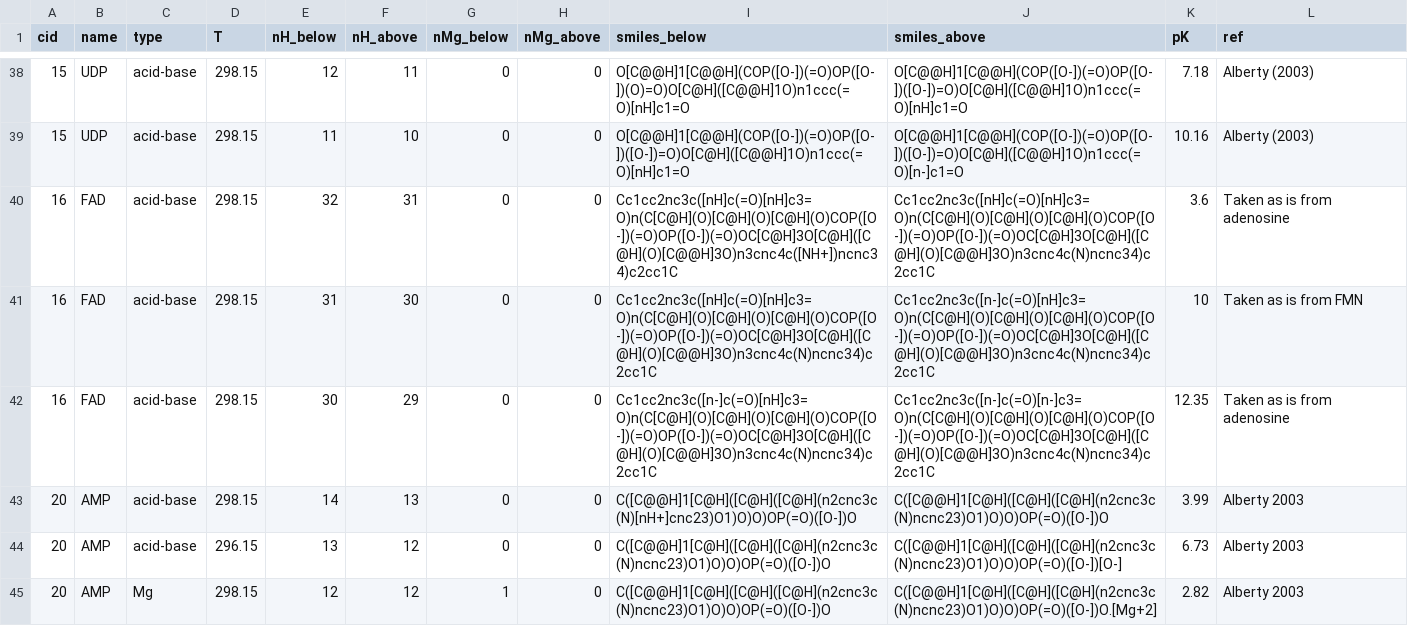
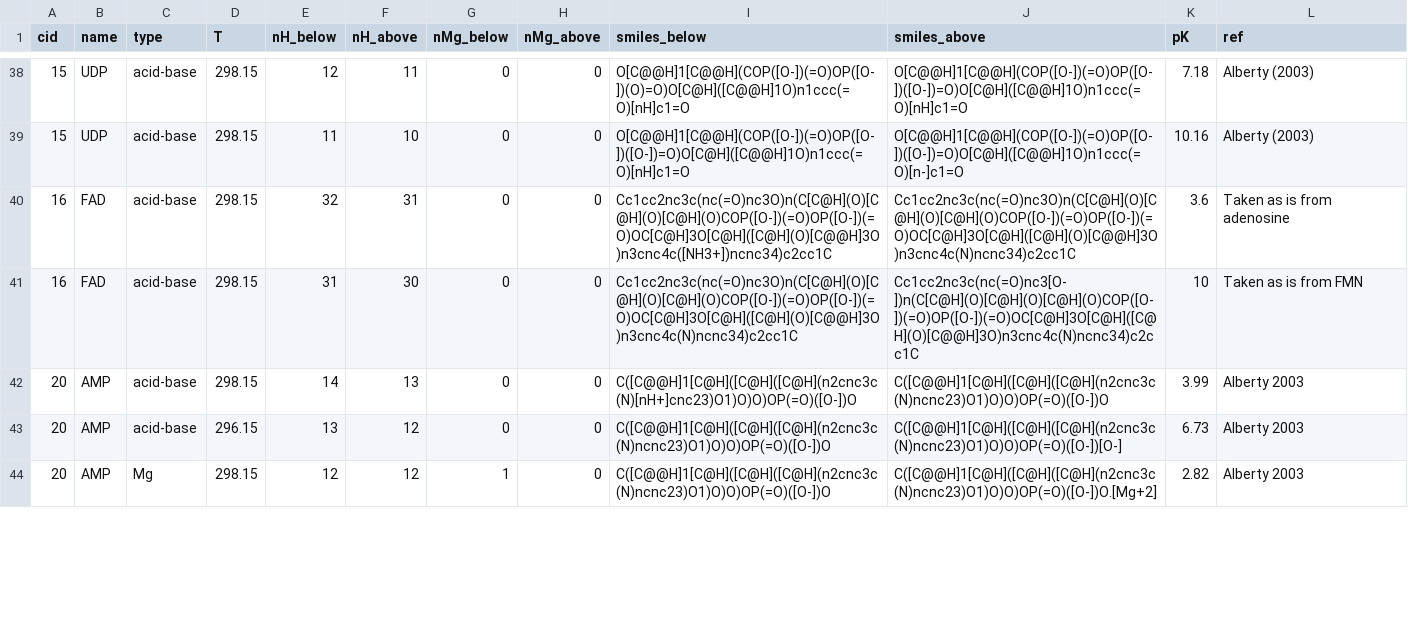
Before and after one commit to asmvernon/milo-lab, a CSV file: data/thermodynamics/dissociation_constants.csv, drawn as a sheet; only a part is shown, gaps mark what is left out; the diff covers the shown part only.

```diff
--- a/data/thermodynamics/dissociation_constants.csv
+++ b/data/thermodynamics/dissociation_constants.csv
@@ -39,5 +39,4 @@
 15,"UDP","acid-base",298.15,11,10,0,0,"O[C@@H]1[C@@H](COP([O-])(=O)OP([O-])([O-])=O)O[C@H]([C@@H]1O)n1ccc(=O)[nH]c1=O","O[C@@H]1[C@@H](COP([O-])(=O)OP([O-])([O-])=O)O[C@H]([C@@H]1O)n1ccc(=O)[n-]c1=O",10.16,"Alberty (2003)"
-16,"FAD","acid-base",298.15,32,31,0,0,"Cc1cc2nc3c([nH]c(=O)[nH]c3=O)n(C[C@H](O)[C@H](O)[C@H](O)COP([O-])(=O)OP([O-])(=O)OC[C@H]3O[C@H]([C@H](O)[C@@H]3O)n3cnc4c([NH+])ncnc34)c2cc1C","Cc1cc2nc3c([nH]c(=O)[nH]c3=O)n(C[C@H](O)[C@H](O)[C@H](O)COP([O-])(=O)OP([O-])(=O)OC[C@H]3O[C@H]([C@H](O)[C@@H]3O)n3cnc4c(N)ncnc34)c2cc1C",3.6,"Taken as is from adenosine"
-16,"FAD","acid-base",298.15,31,30,0,0,"Cc1cc2nc3c([nH]c(=O)[nH]c3=O)n(C[C@H](O)[C@H](O)[C@H](O)COP([O-])(=O)OP([O-])(=O)OC[C@H]3O[C@H]([C@H](O)[C@@H]3O)n3cnc4c(N)ncnc34)c2cc1C","Cc1cc2nc3c([n-]c(=O)[nH]c3=O)n(C[C@H](O)[C@H](O)[C@H](O)COP([O-])(=O)OP([O-])(=O)OC[C@H]3O[C@H]([C@H](O)[C@@H]3O)n3cnc4c(N)ncnc34)c2cc1C",10,"Taken as is from FMN"
-16,"FAD","acid-base",298.15,30,29,0,0,"Cc1cc2nc3c([n-]c(=O)[nH]c3=O)n(C[C@H](O)[C@H](O)[C@H](O)COP([O-])(=O)OP([O-])(=O)OC[C@H]3O[C@H]([C@H](O)[C@@H]3O)n3cnc4c(N)ncnc34)c2cc1C","Cc1cc2nc3c([n-]c(=O)[n-]c3=O)n(C[C@H](O)[C@H](O)[C@H](O)COP([O-])(=O)OP([O-])(=O)OC[C@H]3O[C@H]([C@H](O)[C@@H]3O)n3cnc4c(N)ncnc34)c2cc1C",12.35,"Taken as is from adenosine"
+16,"FAD","acid-base",298.15,32,31,0,0,"Cc1cc2nc3c(nc(=O)nc3O)n(C[C@H](O)[C@H](O)[C@H](O)COP([O-])(=O)OP([O-])(=O)OC[C@H]3O[C@H]([C@H](O)[C@@H]3O)n3cnc4c([NH3+])ncnc34)c2cc1C","Cc1cc2nc3c(nc(=O)nc3O)n(C[C@H](O)[C@H](O)[C@H](O)COP([O-])(=O)OP([O-])(=O)OC[C@H]3O[C@H]([C@H](O)[C@@H]3O)n3cnc4c(N)ncnc34)c2cc1C",3.6,"Taken as is from adenosine"
+16,"FAD","acid-base",298.15,31,30,0,0,"Cc1cc2nc3c(nc(=O)nc3O)n(C[C@H](O)[C@H](O)[C@H](O)COP([O-])(=O)OP([O-])(=O)OC[C@H]3O[C@H]([C@H](O)[C@@H]3O)n3cnc4c(N)ncnc34)c2cc1C","Cc1cc2nc3c(nc(=O)nc3[O-])n(C[C@H](O)[C@H](O)[C@H](O)COP([O-])(=O)OP([O-])(=O)OC[C@H]3O[C@H]([C@H](O)[C@@H]3O)n3cnc4c(N)ncnc34)c2cc1C",10,"Taken as is from FMN"
 20,"AMP","acid-base",298.15,14,13,0,0,"C([C@@H]1[C@H]([C@H]([C@H](n2cnc3c(N)[nH+]cnc23)O1)O)O)OP(=O)([O-])O","C([C@@H]1[C@H]([C@H]([C@H](n2cnc3c(N)ncnc23)O1)O)O)OP(=O)([O-])O",3.99,"Alberty 2003"
```
Also changed, not shown: 1 added row, 2 removed rows, 2 moved rows and 55 edited cells elsewhere in this file, data/thermodynamics/formation_energies.csv, data/thermodynamics/groups_species.csv, 4 other files.
